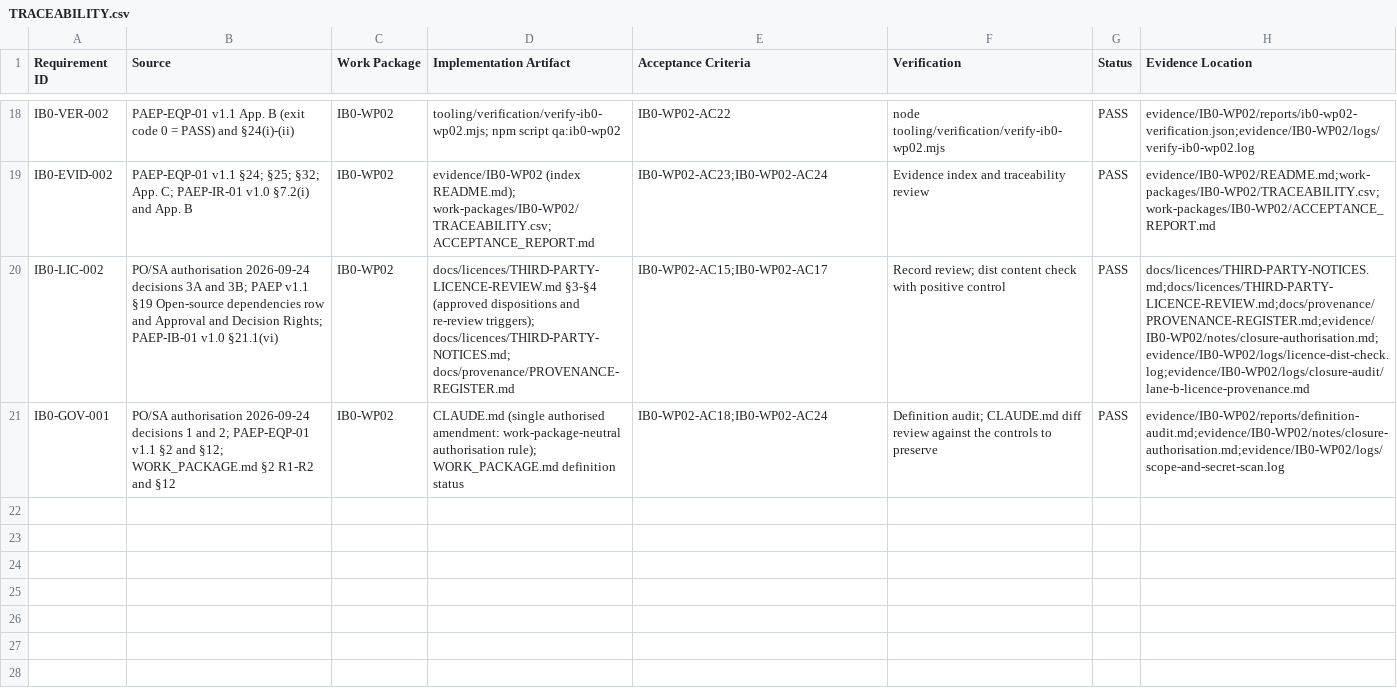
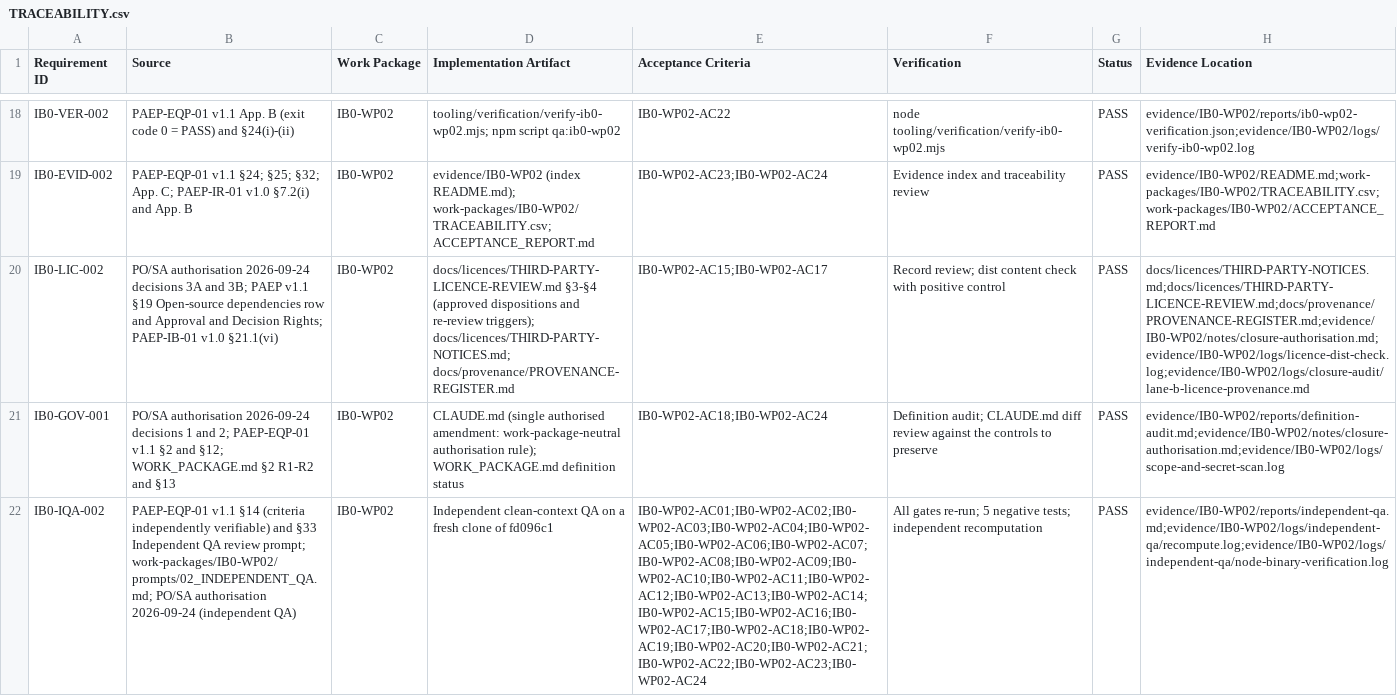
Before and after one commit to kougit/proseit-paep, a CSV file: work-packages/IB0-WP02/TRACEABILITY.csv, drawn as a sheet; only a part is shown, gaps mark what is left out; the diff names each change by its address in the sheet, - before the commit and + after, or states it on an @@ line.

```diff
--- a/work-packages/IB0-WP02/TRACEABILITY.csv
+++ b/work-packages/IB0-WP02/TRACEABILITY.csv
-B21 (Source): …R1-R2 and §12
+B21 (Source): …R1-R2 and §13
+row 22: IB0-IQA-002 | PAEP-EQP-01 v1.1 §14 (criteria independently verifiable) and §33 Independent QA review prompt; work-packages/IB0-WP02/prompts/02_INDEPENDENT_QA.md; PO/SA authorisation 2026-09-24 (independent QA) | IB0-WP02 | Independent clean-context QA on a fresh clone of fd096c1 | IB0-WP02-AC01;IB0-WP02-AC02;IB0-WP02-AC03;IB0-WP02-AC04;IB0-WP02-AC05;IB0-WP02-AC06;IB0-WP02-AC07;IB0-WP02-AC08;IB0-WP02-AC09;IB0-WP02-AC10;IB0-WP02-AC11;IB0-WP02-AC12;IB0-WP02-AC13;IB0-WP02-AC14;IB0-WP02-AC15;IB0-WP02-AC16;IB0-WP02-AC17;IB0-WP02-AC18;IB0-WP02-AC19;IB0-WP02-AC20;IB0-WP02-AC21;IB0-WP02-AC22;IB0-WP02-AC23;IB0-WP02-AC24 | All gates re-run; 5 negative tests; independent recomputation | PASS | evidence/IB0-WP02/reports/independent-qa.md;evidence/IB0-WP02/logs/independent-qa/recompute.log;evidence/IB0-WP02/logs/independent-qa/node-binary-verification.log
```
Also changed, not shown: 39 other files.
